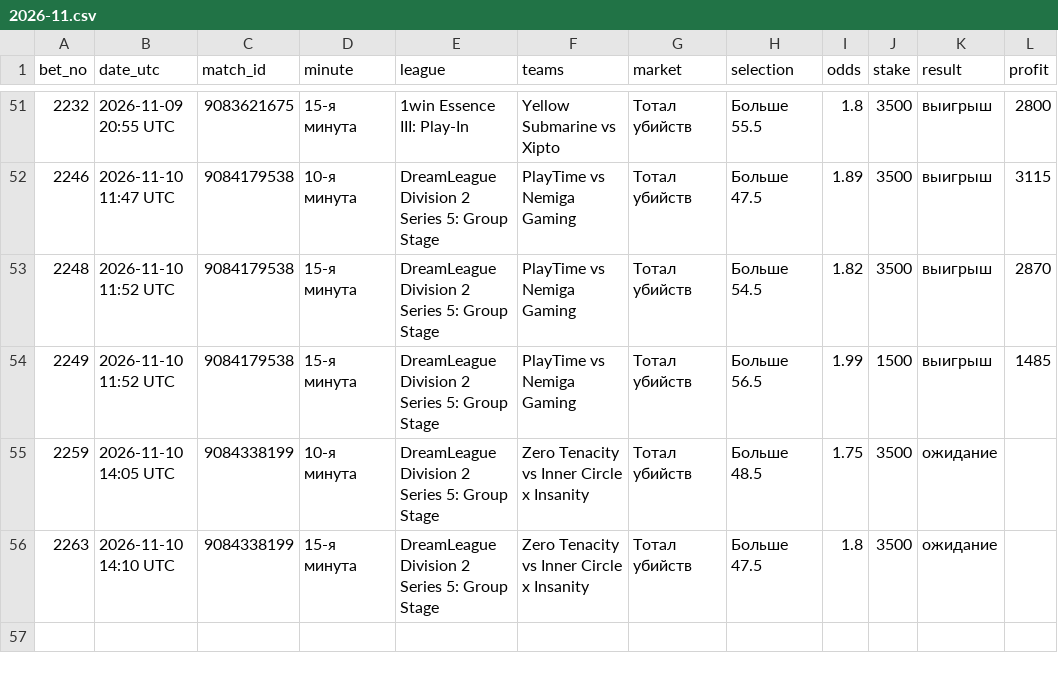
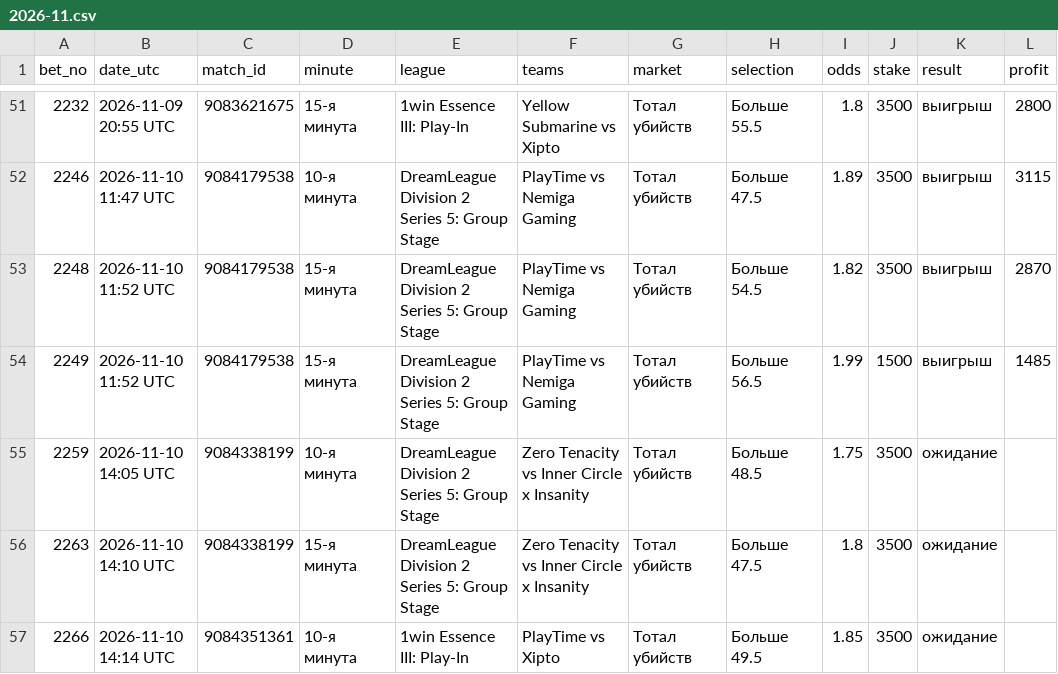
Before and after one commit to betsaipro-predictions/betsaipro-predictions, a CSV file: bets/2026-11.csv, drawn as a sheet; only a part is shown, gaps mark what is left out.

```diff
--- a/bets/2026-11.csv
+++ b/bets/2026-11.csv
@@ -56 +56,2 @@ bet_no,date_utc,match_id,minute,league,teams,market,selection,odds,stake,result,
 2263,2026-11-10 14:10 UTC,9084338199,15-я минута,DreamLeague Division 2 Series 5: Group Stage,Zero Tenacity vs Inner Circle x Insanity,Тотал убийств,Больше 47.5,1.8,3500,ожидание,
+2266,2026-11-10 14:14 UTC,9084351361,10-я минута,1win Essence III: Play-In,PlayTime vs Xipto,Тотал убийств,Больше 49.5,1.85,3500,ожидание,
```
Also changed, not shown: 1 other file.
